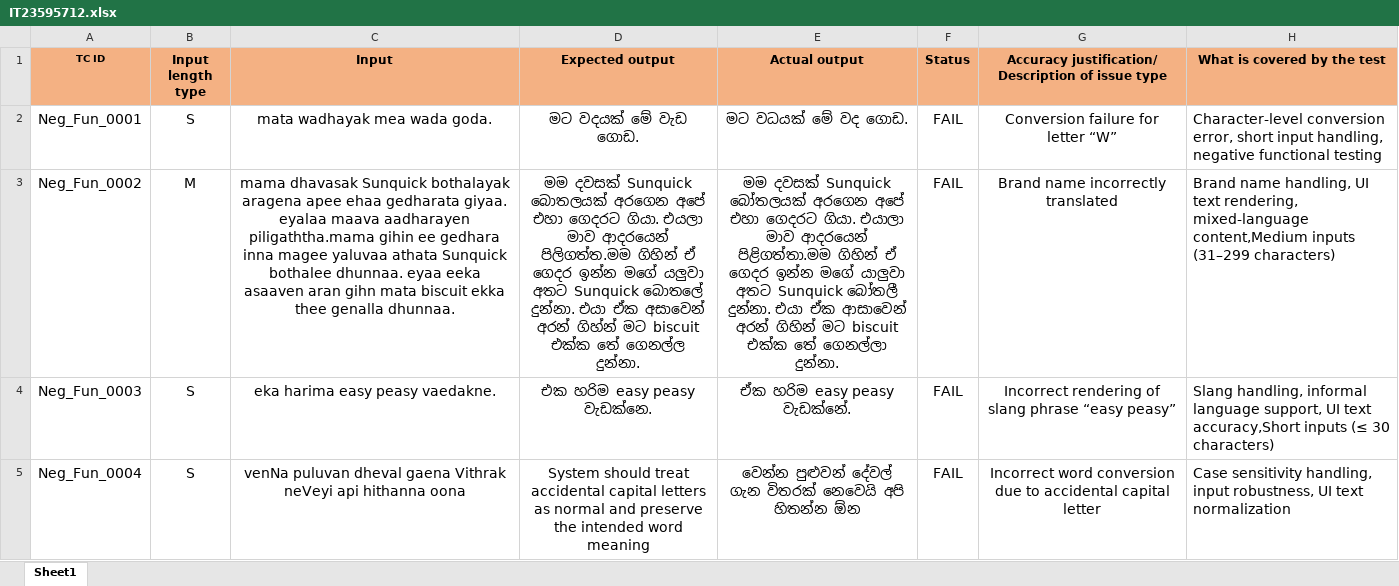
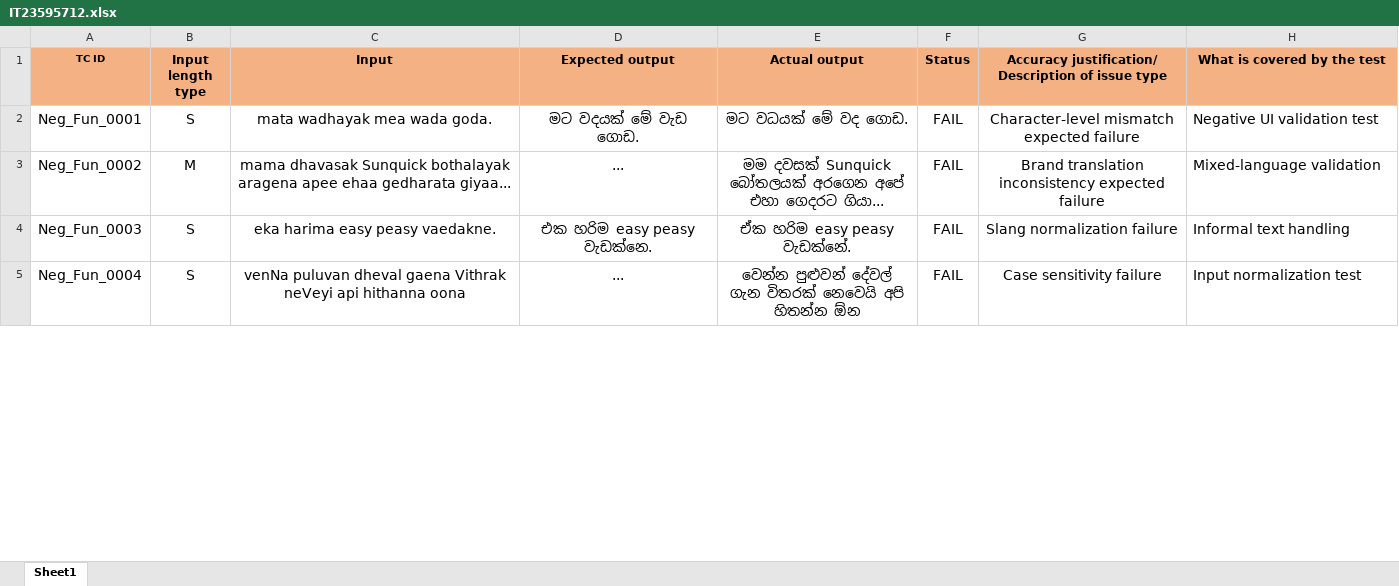
Before and after one commit to uthkarsharanasinghe2003/IT23595712-Automation, an Excel workbook: IT23595712.xlsx, sheet Sheet1, drawn as a sheet; only a part is shown; values as stored, in another font and other column widths than the file's, no borders; the diff covers the shown part only; the diff names each change by its address in the sheet, - before the commit and + after, or states it on an @@ line.

```diff
--- a/IT23595712.xlsx (sheet Sheet1)
+++ b/IT23595712.xlsx (sheet Sheet1)
-G2: Conversion failure for letter “W”
+G2: Character-level mismatch expected failure
-H2 (What is covered by the test): Character-level conversion error, short input handling, negative functional testing
+H2 (What is covered by the test): Negative UI validation test
-C3 (Input): …ehaa gedharata giyaa. eyalaa maava aadharayen piligaththa.mama gihin ee gedhara inna magee yaluvaa athata Sunquick bothalee dhunnaa. eyaa eeka asaaven aran gihn mata biscuit ekka thee genalla dhunnaa.
+C3 (Input): …ehaa gedharata giyaa...
-D3 (Expected output): මම දවසක් Sunquick බොතලයක් අරගෙන අපේ එහා ගෙදරට ගියා. එයලා මාව ආදරයෙන් පිලිගත්ත.මම ගිහින් ඒ ගෙදර ඉන්න මගේ යලුවා අතට Sunquick බොතලේ දුන්නා. එයා ඒක අසාවෙන් අරන් ගිහ්න් මට biscuit එක්ක තේ ගෙනල්ල දුන්නා.
+D3 (Expected output): ...
-E3 (Actual output): …එහා ගෙදරට ගියා. එයාලා මාව ආදරයෙන් පිළිගත්තා.මම ගිහින් ඒ ගෙදර ඉන්න මගේ යාලුවා අතට Sunquick බෝතලී දුන්නා. එයා ඒක ආසාවෙන් අරන් ගිහින් මට biscuit එක්ක තේ ගෙනල්ලා දුන්නා.
+E3 (Actual output): …එහා ගෙදරට ගියා...
-G3: Brand name incorrectly translated
+G3: Brand translation inconsistency expected failure
-H3 (What is covered by the test): Brand name handling, UI text rendering, mixed-language content,Medium inputs (31–299 characters)
+H3 (What is covered by the test): Mixed-language validation
-G4: Incorrect rendering of slang phrase “easy peasy”
+G4: Slang normalization failure
-H4 (What is covered by the test): Slang handling, informal language support, UI text accuracy,Short inputs (≤ 30 characters)
+H4 (What is covered by the test): Informal text handling
-D5 (Expected output): System should treat accidental capital letters as normal and preserve the intended word meaning
+D5 (Expected output): ...
-G5: Incorrect word conversion due to accidental capital letter
+G5: Case sensitivity failure
-H5 (What is covered by the test): Case sensitivity handling, input robustness, UI text normalization
+H5 (What is covered by the test): Input normalization test
```
Also changed, not shown: 31 added rows and 51 edited cells elsewhere in this sheet, 3 other files.
